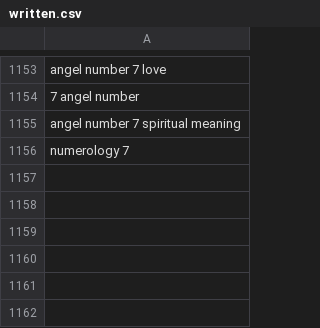
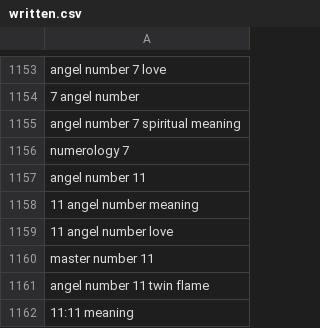
Before and after one commit to charliesheep7/demiwebsite, a CSV file: .claude/skills/demimanifest-blog-writer/written.csv, drawn as a sheet; only a part is shown, gaps mark what is left out; the diff names each change by its address in the sheet, - before the commit and + after, or states it on an @@ line.

```diff
--- a/.claude/skills/demimanifest-blog-writer/written.csv
+++ b/.claude/skills/demimanifest-blog-writer/written.csv
+row 1157: angel number 11
+row 1158: 11 angel number meaning
+row 1159: 11 angel number love
+row 1160: master number 11
+row 1161: angel number 11 twin flame
+row 1162: 11:11 meaning
```
Also changed, not shown: 2 other files.
